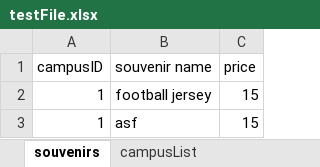
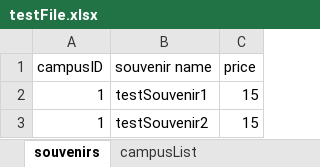
Before and after one commit to Erfan-TAV/CS-1D-Project-1, an Excel workbook: res/testFile.xlsx, sheet souvenirs, drawn as a sheet; values as stored, in another font and other column widths than the file's, no borders; the diff names each change by its address in the sheet, - before the commit and + after, or states it on an @@ line.

```diff
--- a/res/testFile.xlsx (sheet souvenirs)
+++ b/res/testFile.xlsx (sheet souvenirs)
-B2 (souvenir name): football jersey
+B2 (souvenir name): testSouvenir1
-B3 (souvenir name): asf
+B3 (souvenir name): testSouvenir2
```
Also changed, not shown: 5 other files.
